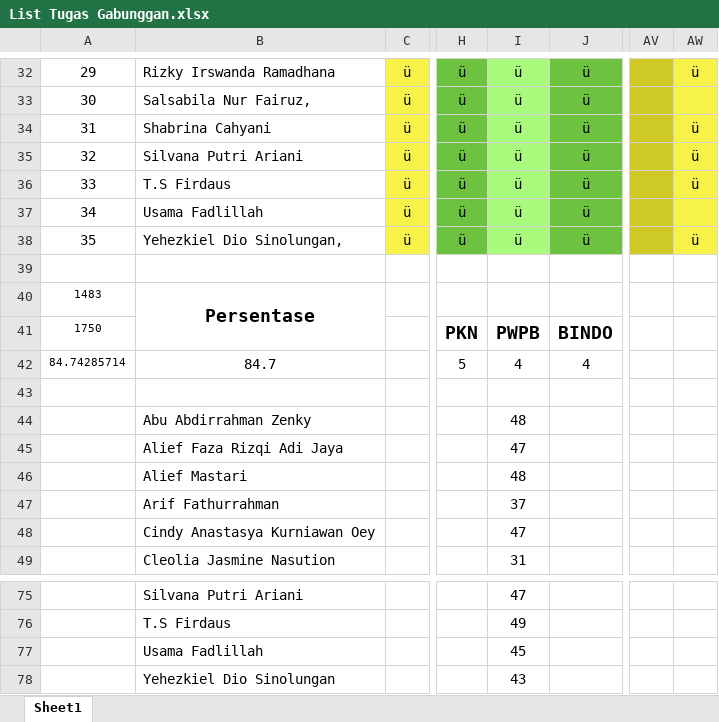
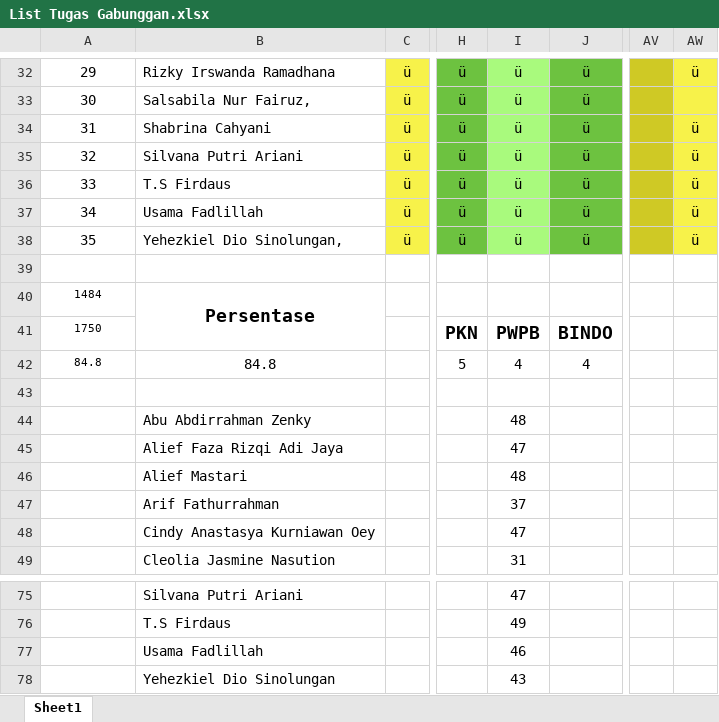
Before and after one commit to NotHydra/rpl-school-web-report, an Excel workbook: Excel/List Tugas Gabunggan.xlsx, sheet Sheet1, drawn as a sheet; only a part is shown, gaps mark what is left out; values as stored, in another font and other column widths than the file's, no borders; conditional formats not drawn; the diff names each change by its address in the sheet, - before the commit and + after, or states it on an @@ line.

```diff
--- a/Excel/List Tugas Gabunggan.xlsx (sheet Sheet1)
+++ b/Excel/List Tugas Gabunggan.xlsx (sheet Sheet1)
-AW37: (empty)
+AW37: ü
-A40: 1483
+A40: 1484
-A42: 84.74285714
+A42: 84.8
-B42: 84.7
+B42: 84.8
-I77: 45
+I77: 46
```
Also changed, not shown: Excel/Bulanan/Excel/List Tugas Bulanan Ke-1 (26 Juli 2021 - 29 Agustus 2021).xlsx, Excel/Bulanan/Excel/List Tugas Bulanan Ke-2 (30 Juli 2021 - 27 September 2021).xlsx, 15 other files.
